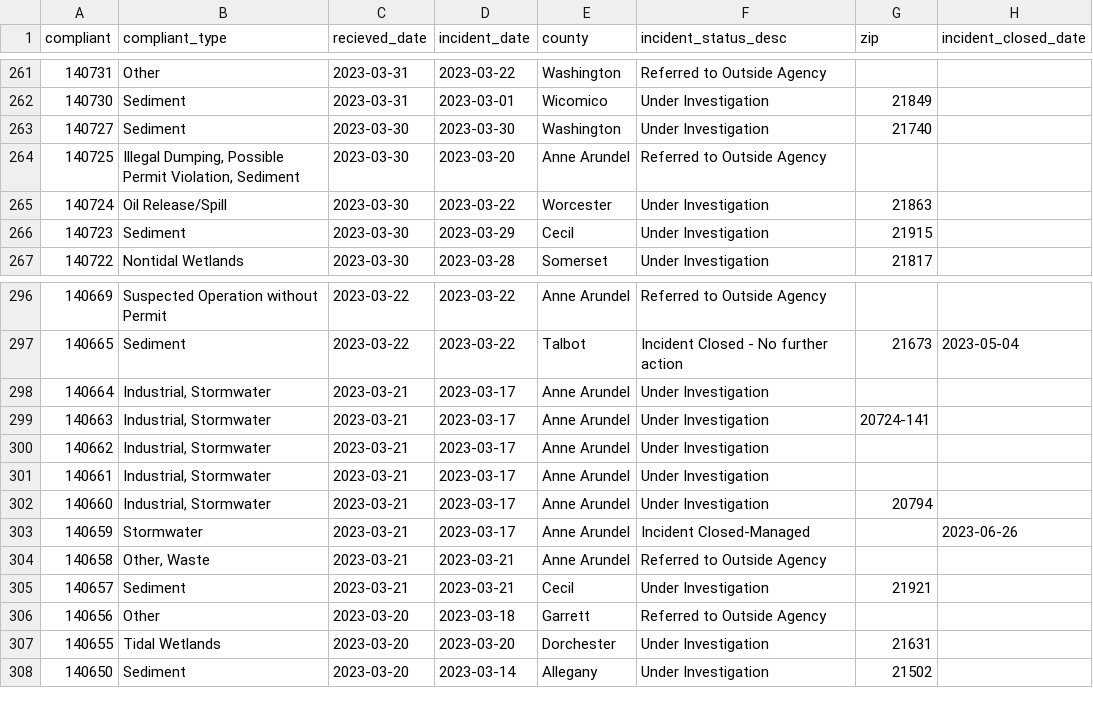
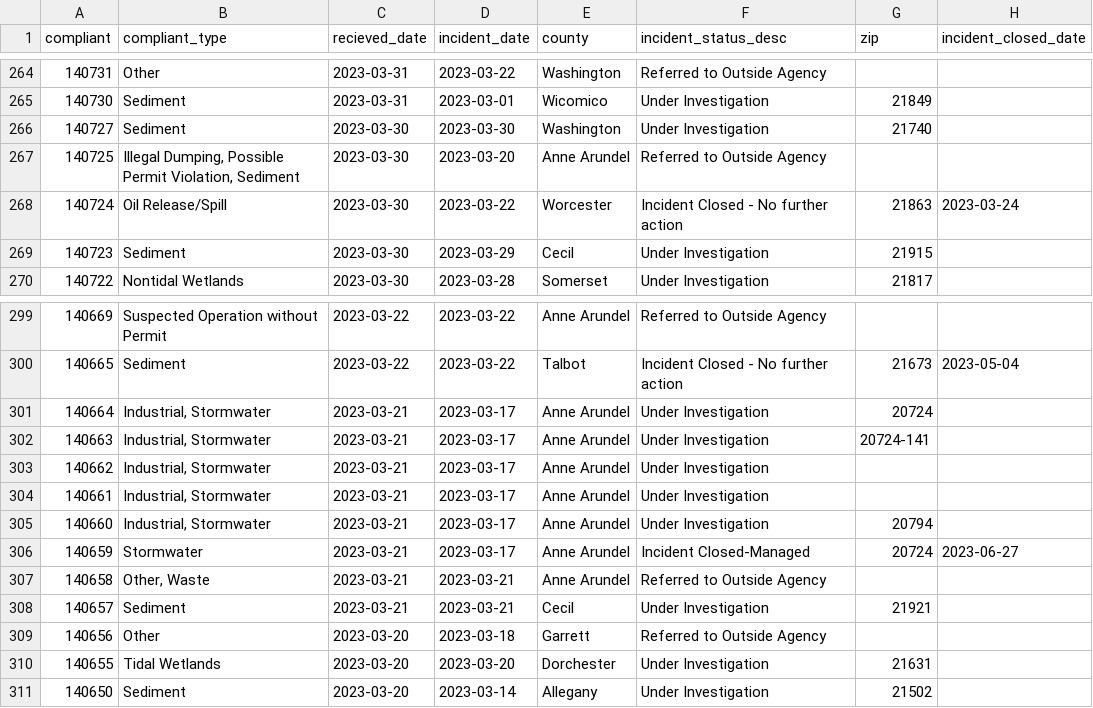
Before and after one commit to amandavhernan/enviro_complaints, a CSV file: complaints_data.csv, drawn as a sheet; only a part is shown, gaps mark what is left out; the diff covers the shown part only.

```diff
--- a/complaints_data.csv
+++ b/complaints_data.csv
@@ -264,3 +267,3 @@ compliant,compliant_type,recieved_date,incident_date,county,incident_status_desc
 140725,"Illegal Dumping, Possible Permit Violation, Sediment",2023-03-30,2023-03-20,Anne Arundel,Referred to Outside Agency,,
-140724,Oil Release/Spill,2023-03-30,2023-03-22,Worcester,Under Investigation,21863,
+140724,Oil Release/Spill,2023-03-30,2023-03-22,Worcester,Incident Closed - No further action,21863,2023-03-24
 140723,Sediment,2023-03-30,2023-03-29,Cecil,Under Investigation,21915,
@@ -297,3 +300,3 @@ compliant,compliant_type,recieved_date,incident_date,county,incident_status_desc
 140665,Sediment,2023-03-22,2023-03-22,Talbot,Incident Closed - No further action,21673,2023-05-04
-140664,"Industrial, Stormwater",2023-03-21,2023-03-17,Anne Arundel,Under Investigation,,
+140664,"Industrial, Stormwater",2023-03-21,2023-03-17,Anne Arundel,Under Investigation,20724,
 140663,"Industrial, Stormwater",2023-03-21,2023-03-17,Anne Arundel,Under Investigation,20724-141,
@@ -302,3 +305,3 @@ compliant,compliant_type,recieved_date,incident_date,county,incident_status_desc
 140660,"Industrial, Stormwater",2023-03-21,2023-03-17,Anne Arundel,Under Investigation,20794,
-140659,Stormwater,2023-03-21,2023-03-17,Anne Arundel,Incident Closed-Managed,,2023-06-26
+140659,Stormwater,2023-03-21,2023-03-17,Anne Arundel,Incident Closed-Managed,20724,2023-06-27
 140658,"Other, Waste",2023-03-21,2023-03-21,Anne Arundel,Referred to Outside Agency,,
```
Also changed, not shown: 3 added rows, 3 removed rows and 10 edited cells elsewhere in this file, 1 other file.
